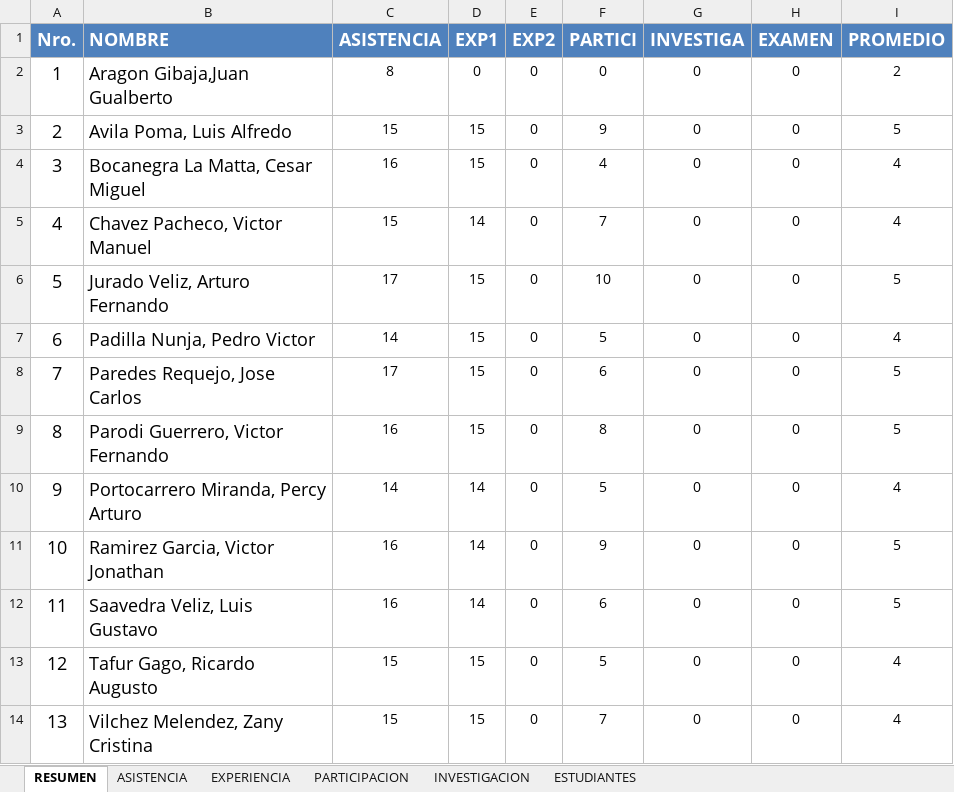
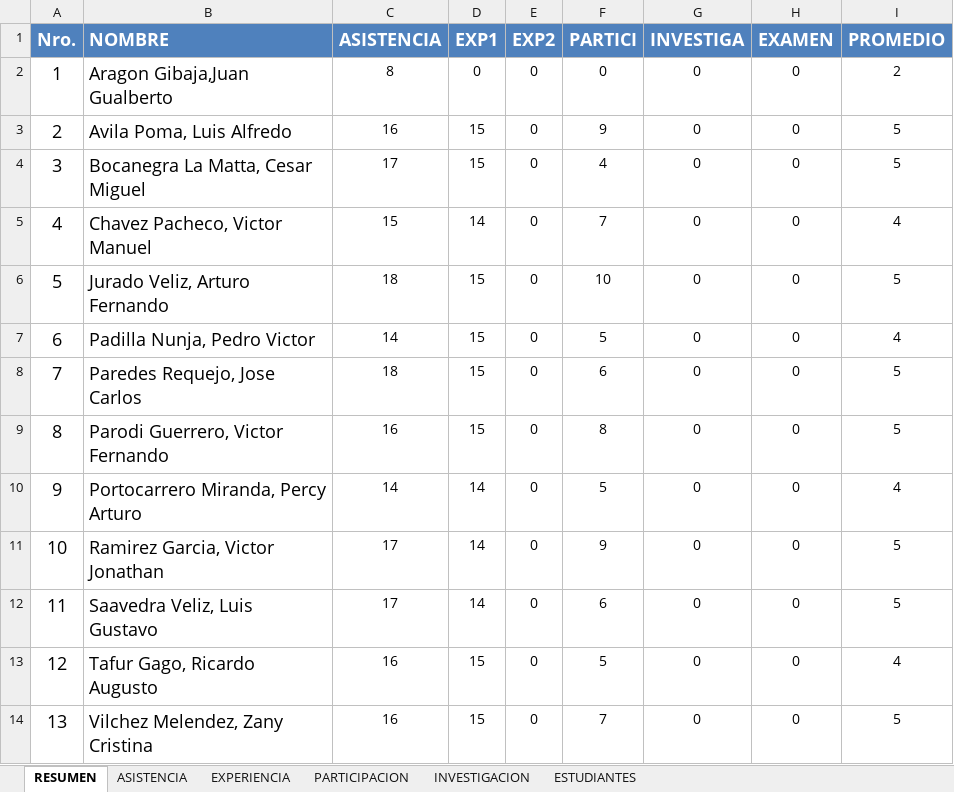
Before and after one commit to gcoronelc/UCS_TDP_2016-4, an Excel workbook: Docs/Asistencia.xlsx, sheet RESUMEN, drawn as a sheet; values as stored, in another font and other column widths than the file's, no borders; the diff names each change by its address in the sheet, - before the commit and + after, or states it on an @@ line.

Commit message:
Asistencia

```diff
--- a/Docs/Asistencia.xlsx (sheet RESUMEN)
+++ b/Docs/Asistencia.xlsx (sheet RESUMEN)
-C3 (ASISTENCIA): 15
+C3 (ASISTENCIA): 16
-C4 (ASISTENCIA): 16
+C4 (ASISTENCIA): 17
-I4 (PROMEDIO): 4
+I4 (PROMEDIO): 5
-C6 (ASISTENCIA): 17
+C6 (ASISTENCIA): 18
-C8 (ASISTENCIA): 17
+C8 (ASISTENCIA): 18
-C11:C12 (ASISTENCIA): 16
+C11:C12 (ASISTENCIA): 17
-C13:C14 (ASISTENCIA): 15
+C13:C14 (ASISTENCIA): 16
-I14 (PROMEDIO): 4
+I14 (PROMEDIO): 5
```
Also changed, not shown: sheet ASISTENCIA, 1 other file.
